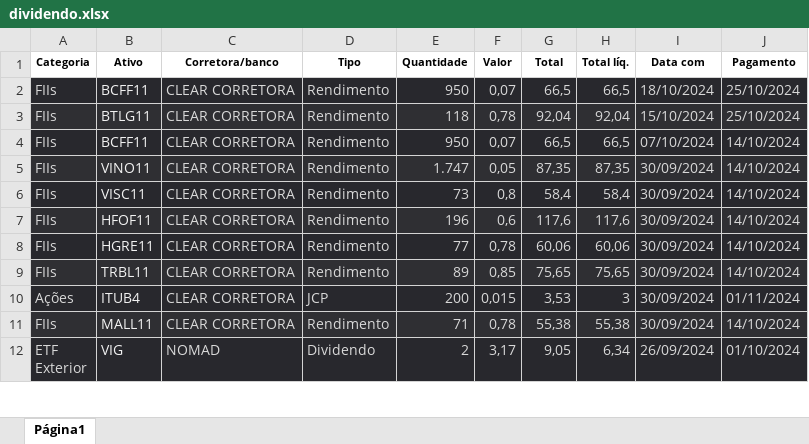
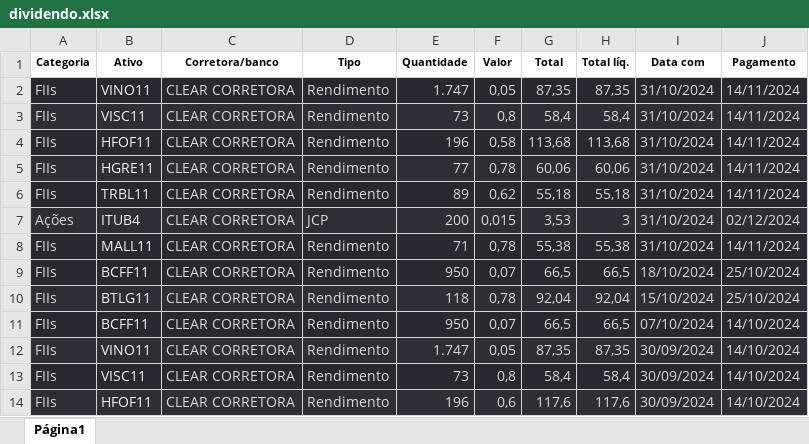
Before and after one commit to andredemelo/essentia-invest-web, an Excel workbook: planilhas/dividendo.xlsx, sheet Página1, drawn as a sheet; only a part is shown; the shorter side is filled out with more unchanged rows; values as stored, in another font and other column widths than the file's, no borders; the diff names each change by its address in the sheet, - before the commit and + after, or states it on an @@ line.

Commit message:
Atualizar preço de ativos, dividendos e  transações e corrigir importação de transação.

```diff
--- a/planilhas/dividendo.xlsx (sheet Página1)
+++ b/planilhas/dividendo.xlsx (sheet Página1)
+row 2: FIIs | VINO11 | CLEAR CORRETORA | Rendimento | 1.747 | 0,05 | 87,35 | 87,35 | 31/10/2024 | 14/11/2024
+row 3: FIIs | VISC11 | CLEAR CORRETORA | Rendimento | 73 | 0,8 | 58,4 | 58,4 | 31/10/2024 | 14/11/2024
+row 4: FIIs | HFOF11 | CLEAR CORRETORA | Rendimento | 196 | 0,58 | 113,68 | 113,68 | 31/10/2024 | 14/11/2024
+row 5: FIIs | HGRE11 | CLEAR CORRETORA | Rendimento | 77 | 0,78 | 60,06 | 60,06 | 31/10/2024 | 14/11/2024
+row 6: FIIs | TRBL11 | CLEAR CORRETORA | Rendimento | 89 | 0,62 | 55,18 | 55,18 | 31/10/2024 | 14/11/2024
+row 7: Ações | ITUB4 | CLEAR CORRETORA | JCP | 200 | 0,015 | 3,53 | 3 | 31/10/2024 | 02/12/2024
+row 8: FIIs | MALL11 | CLEAR CORRETORA | Rendimento | 71 | 0,78 | 55,38 | 55,38 | 31/10/2024 | 14/11/2024
```
Also changed, not shown: planilhas/transacao.xlsx, 4 other files.
